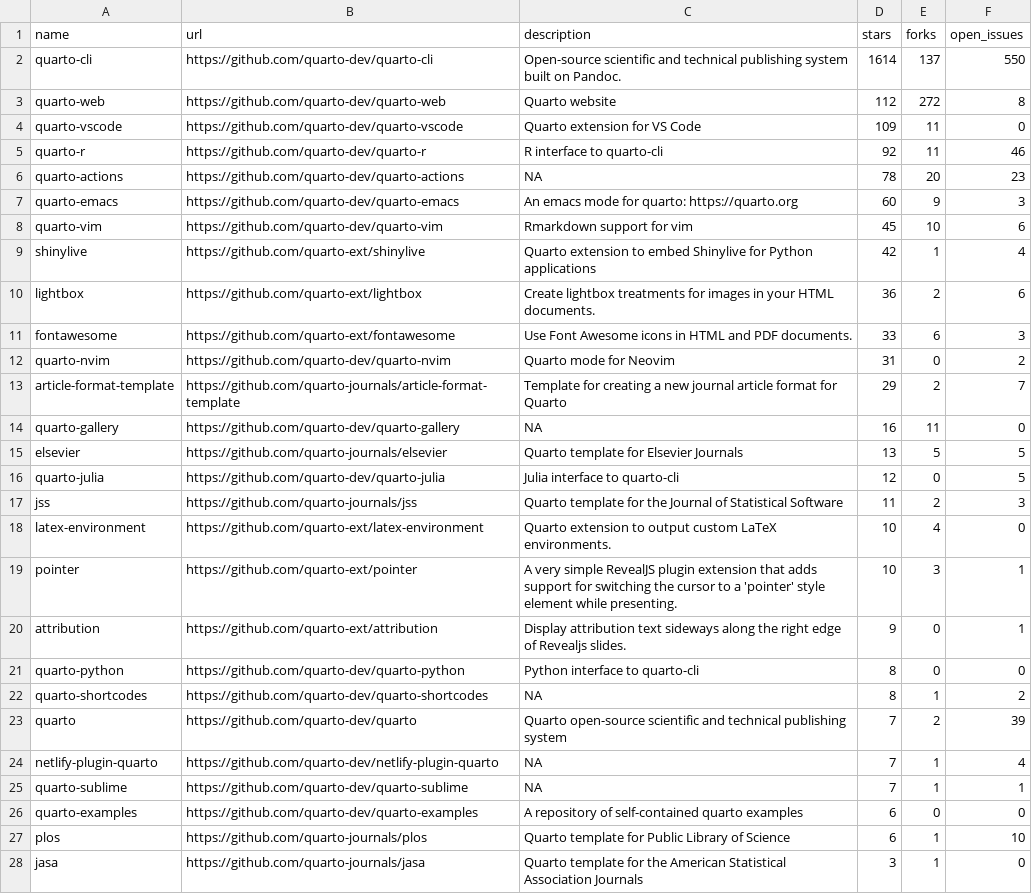
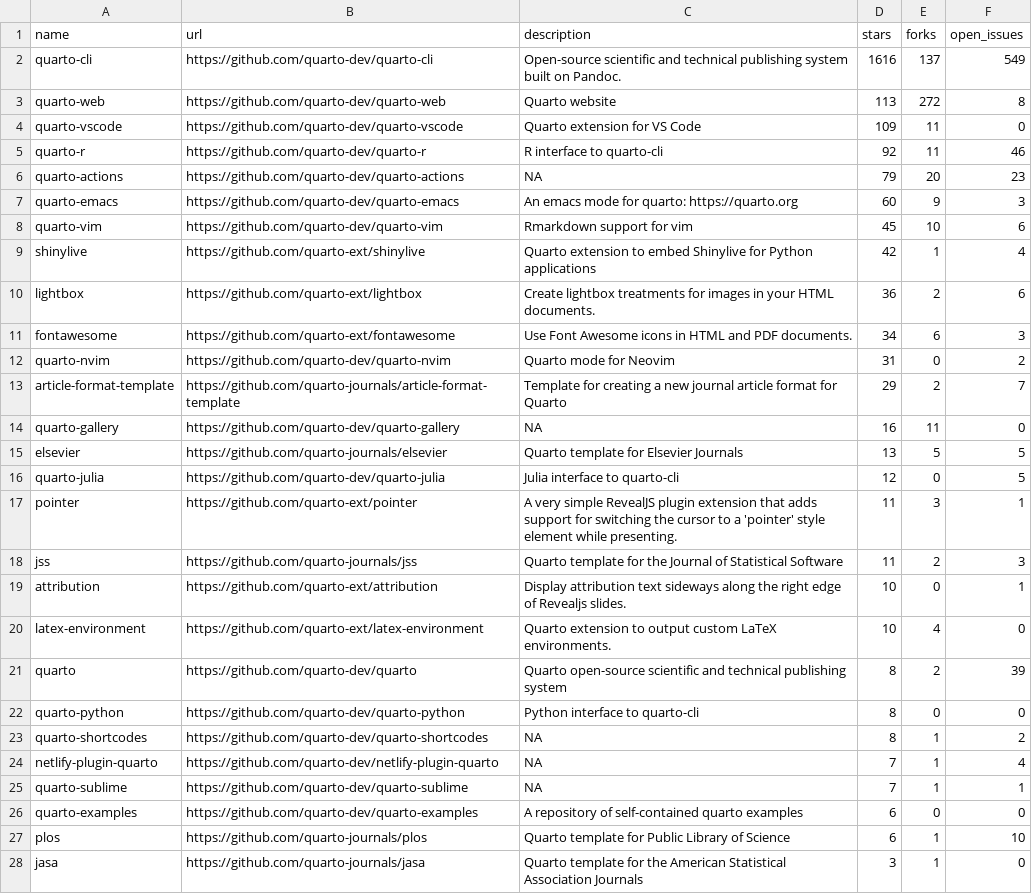
Before and after one commit to beatrizmilz/awesome-gha, a CSV file: 01-monitoring-quarto-repos/quarto_repos.csv, drawn as a sheet; only a part is shown.

```diff
--- a/01-monitoring-quarto-repos/quarto_repos.csv
+++ b/01-monitoring-quarto-repos/quarto_repos.csv
@@ -1,7 +1,7 @@
 name,url,description,stars,forks,open_issues
-quarto-cli,https://github.com/quarto-dev/quarto-cli,Open-source scientific and technical publishing system built on Pandoc.,1614,137,550
-quarto-web,https://github.com/quarto-dev/quarto-web,Quarto website,112,272,8
+quarto-cli,https://github.com/quarto-dev/quarto-cli,Open-source scientific and technical publishing system built on Pandoc.,1616,137,549
+quarto-web,https://github.com/quarto-dev/quarto-web,Quarto website,113,272,8
 quarto-vscode,https://github.com/quarto-dev/quarto-vscode,Quarto extension for VS Code,109,11,0
 quarto-r,https://github.com/quarto-dev/quarto-r,R interface to quarto-cli,92,11,46
-quarto-actions,https://github.com/quarto-dev/quarto-actions,NA,78,20,23
+quarto-actions,https://github.com/quarto-dev/quarto-actions,NA,79,20,23
 quarto-emacs,https://github.com/quarto-dev/quarto-emacs,An emacs mode for quarto: https://quarto.org,60,9,3
@@ -10,3 +10,3 @@ shinylive,https://github.com/quarto-ext/shinylive,Quarto extension to embed Shin
 lightbox,https://github.com/quarto-ext/lightbox,Create lightbox treatments for images in your HTML documents.,36,2,6
-fontawesome,https://github.com/quarto-ext/fontawesome,Use Font Awesome icons in HTML and PDF documents.,33,6,3
+fontawesome,https://github.com/quarto-ext/fontawesome,Use Font Awesome icons in HTML and PDF documents.,34,6,3
 quarto-nvim,https://github.com/quarto-dev/quarto-nvim,Quarto mode for Neovim,31,0,2
@@ -16,9 +16,9 @@ elsevier,https://github.com/quarto-journals/elsevier,Quarto template for Elsevie
 quarto-julia,https://github.com/quarto-dev/quarto-julia,Julia interface to quarto-cli,12,0,5
+pointer,https://github.com/quarto-ext/pointer,A very simple RevealJS plugin extension that adds support for switching the cursor to a 'pointer' style element while presenting.,11,3,1
 jss,https://github.com/quarto-journals/jss,Quarto template for the Journal of Statistical Software,11,2,3
+attribution,https://github.com/quarto-ext/attribution,Display attribution text sideways along the right edge of Revealjs slides.,10,0,1
 latex-environment,https://github.com/quarto-ext/latex-environment,Quarto extension to output custom LaTeX environments.,10,4,0
-pointer,https://github.com/quarto-ext/pointer,A very simple RevealJS plugin extension that adds support for switching the cursor to a 'pointer' style element while presenting.,10,3,1
-attribution,https://github.com/quarto-ext/attribution,Display attribution text sideways along the right edge of Revealjs slides.,9,0,1
+quarto,https://github.com/quarto-dev/quarto,Quarto open-source scientific and technical publishing system,8,2,39
 quarto-python,https://github.com/quarto-dev/quarto-python,Python interface to quarto-cli,8,0,0
 quarto-shortcodes,https://github.com/quarto-dev/quarto-shortcodes,NA,8,1,2
-quarto,https://github.com/quarto-dev/quarto,Quarto open-source scientific and technical publishing system,7,2,39
 netlify-plugin-quarto,https://github.com/quarto-dev/netlify-plugin-quarto,NA,7,1,4
```
Also changed, not shown: 1 other file.
